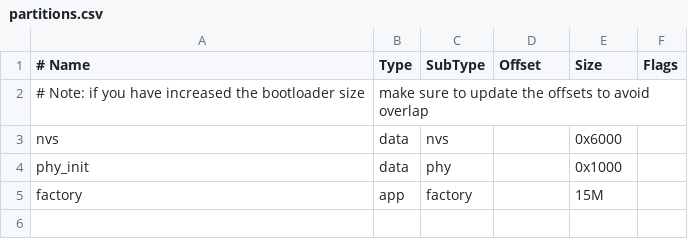
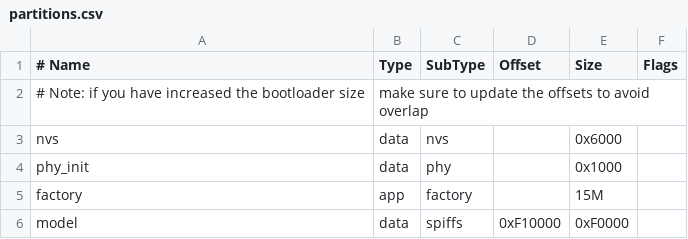
Before and after one commit to ngttai/esp32p4c5_phone, a CSV file: partitions.csv, drawn as a sheet; the diff names each change by its address in the sheet, - before the commit and + after, or states it on an @@ line.

Commit message:
AI Assistant: wake word "Hi ESP" (esp-sr WakeNet 9, model partition), from the dev repo branch wip/wake-word-3a; session and play task stacks in PSRAM (48 KB of internal RAM), the model mapped from a short internal-stack task

```diff
--- a/partitions.csv
+++ b/partitions.csv
+row 6: model | data | spiffs | 0xF10000 | 0xF0000
```
Also changed, not shown: 7 other files.
